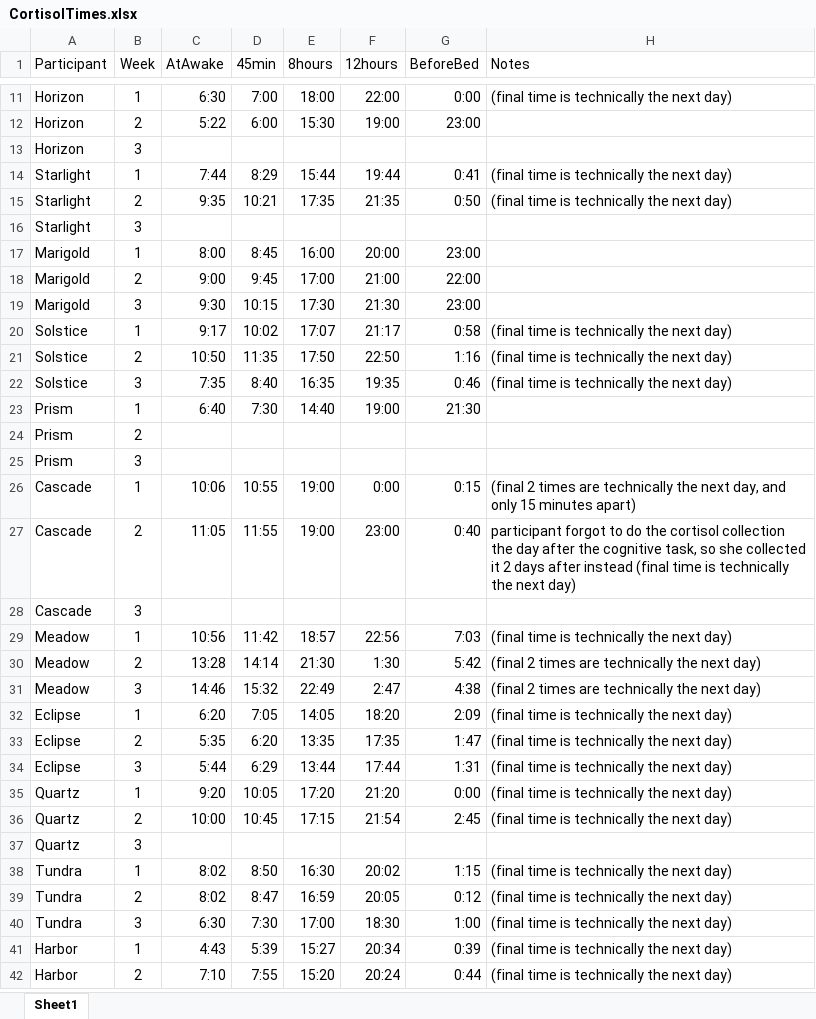
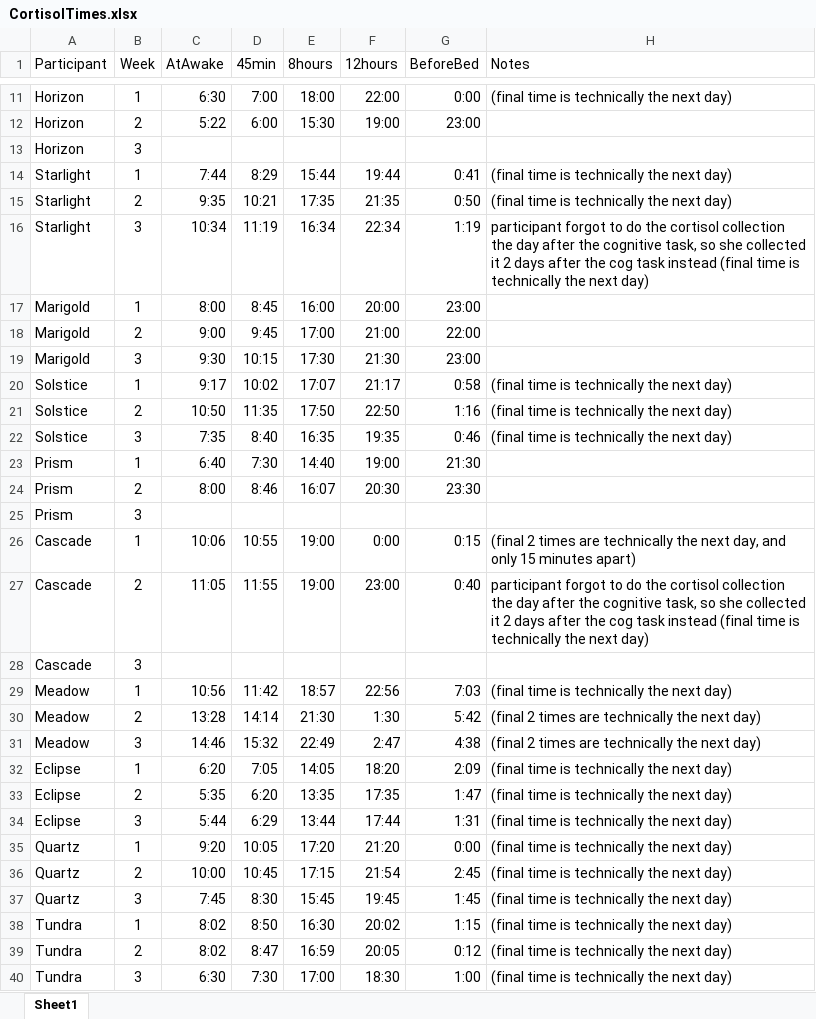
Before and after one commit to BLScheuler/Dissertation, an Excel workbook: Cortisol Material/CortisolTimes.xlsx, sheet Sheet1, drawn as a sheet; only a part is shown, gaps mark what is left out; the shorter side is filled out with more unchanged rows; values as stored, in another font and other column widths than the file's, no borders; removed rows and columns are numbered as before the commit, all else as after; the diff names each change by its address in the sheet, - before the commit and + after, or states it on an @@ line.

Commit message:
week 3 data updated

```diff
--- a/Cortisol Material/CortisolTimes.xlsx (sheet Sheet1)
+++ b/Cortisol Material/CortisolTimes.xlsx (sheet Sheet1)
-row 16: Starlight | 3
+row 16: Starlight | 3 | 10:34 | 11:19 | 16:34 | 22:34 | 1:19 | participant forgot to do the cortisol collection the day after the cognitive task, so she collected it 2 days after the cog task instead (final time is technically the next day)
-row 24: Prism | 2
+row 24: Prism | 2 | 8:00 | 8:46 | 16:07 | 20:30 | 23:30
-H27 (Notes): …days after instead (final…
+H27 (Notes): …days after the cog task instead (final…
-row 37: Quartz | 3
+row 37: Quartz | 3 | 7:45 | 8:30 | 15:45 | 19:45 | 1:45 | (final time is technically the next day)
```
Also changed, not shown: SelfReport Material/SelfRepData.xlsx, 16 other files.
